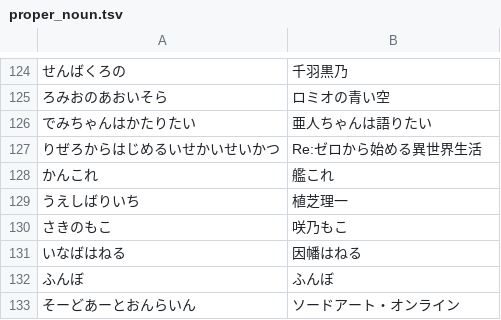
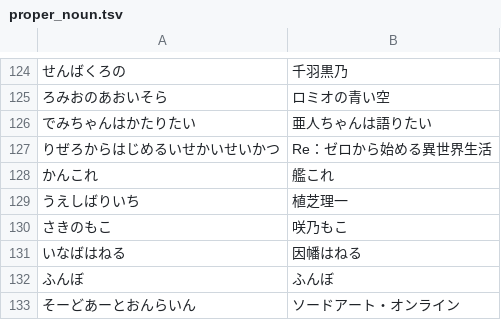
Before and after one commit to aods1004/my-dict, a TSV file: data/proper_noun.tsv, drawn as a sheet; only a part is shown, gaps mark what is left out; the diff covers the shown part only.

```diff
--- a/data/proper_noun.tsv
+++ b/data/proper_noun.tsv
@@ -126,3 +126,3 @@
 でみちゃんはかたりたい	亜人ちゃんは語りたい
-りぜろからはじめるいせかいせいかつ	Re:ゼロから始める異世界生活
+りぜろからはじめるいせかいせいかつ	Re：ゼロから始める異世界生活
 かんこれ	艦これ
```
Also changed, not shown: 40 added rows elsewhere in this file, data/proper_noun_hatebu_ex.tsv, 11 other files.
